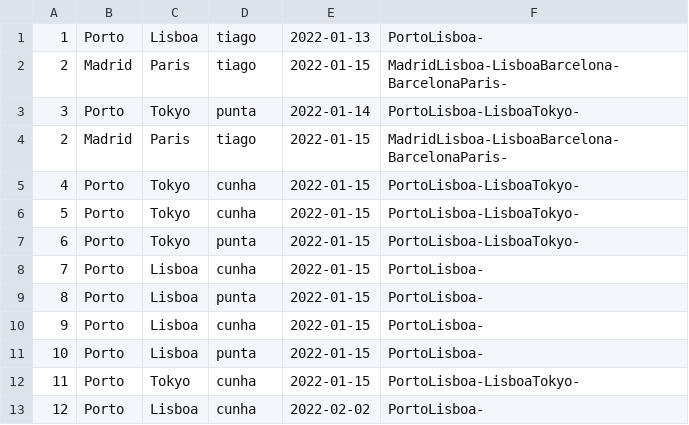
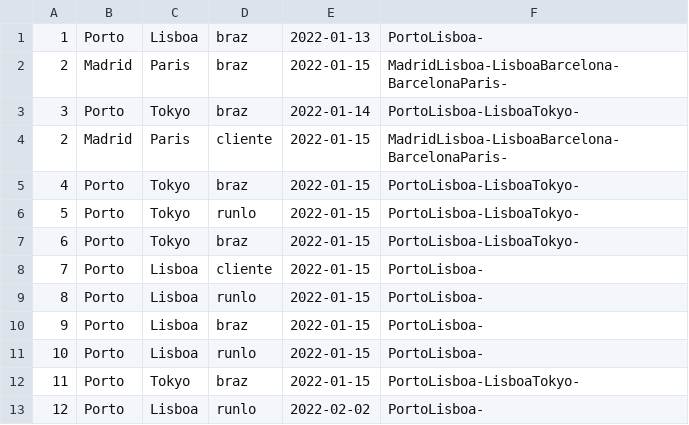
Before and after one commit to surumkata/airport-sd, a CSV file: cp/reservas.csv, drawn as a sheet.

```diff
--- a/cp/reservas.csv
+++ b/cp/reservas.csv
@@ -1,13 +1,13 @@
-1;Porto;Lisboa;tiago;2022-01-13;PortoLisboa-
-2;Madrid;Paris;tiago;2022-01-15;MadridLisboa-LisboaBarcelona-BarcelonaParis-
-3;Porto;Tokyo;punta;2022-01-14;PortoLisboa-LisboaTokyo-
-2;Madrid;Paris;tiago;2022-01-15;MadridLisboa-LisboaBarcelona-BarcelonaParis-
-4;Porto;Tokyo;cunha;2022-01-15;PortoLisboa-LisboaTokyo-
-5;Porto;Tokyo;cunha;2022-01-15;PortoLisboa-LisboaTokyo-
-6;Porto;Tokyo;punta;2022-01-15;PortoLisboa-LisboaTokyo-
-7;Porto;Lisboa;cunha;2022-01-15;PortoLisboa-
-8;Porto;Lisboa;punta;2022-01-15;PortoLisboa-
-9;Porto;Lisboa;cunha;2022-01-15;PortoLisboa-
-10;Porto;Lisboa;punta;2022-01-15;PortoLisboa-
-11;Porto;Tokyo;cunha;2022-01-15;PortoLisboa-LisboaTokyo-
-12;Porto;Lisboa;cunha;2022-02-02;PortoLisboa-
+1;Porto;Lisboa;braz;2022-01-13;PortoLisboa-
+2;Madrid;Paris;braz;2022-01-15;MadridLisboa-LisboaBarcelona-BarcelonaParis-
+3;Porto;Tokyo;braz;2022-01-14;PortoLisboa-LisboaTokyo-
+2;Madrid;Paris;cliente;2022-01-15;MadridLisboa-LisboaBarcelona-BarcelonaParis-
+4;Porto;Tokyo;braz;2022-01-15;PortoLisboa-LisboaTokyo-
+5;Porto;Tokyo;runlo;2022-01-15;PortoLisboa-LisboaTokyo-
+6;Porto;Tokyo;braz;2022-01-15;PortoLisboa-LisboaTokyo-
+7;Porto;Lisboa;cliente;2022-01-15;PortoLisboa-
+8;Porto;Lisboa;runlo;2022-01-15;PortoLisboa-
+9;Porto;Lisboa;braz;2022-01-15;PortoLisboa-
+10;Porto;Lisboa;runlo;2022-01-15;PortoLisboa-
+11;Porto;Tokyo;braz;2022-01-15;PortoLisboa-LisboaTokyo-
+12;Porto;Lisboa;runlo;2022-02-02;PortoLisboa-
```
Also changed, not shown: 13 other files.
